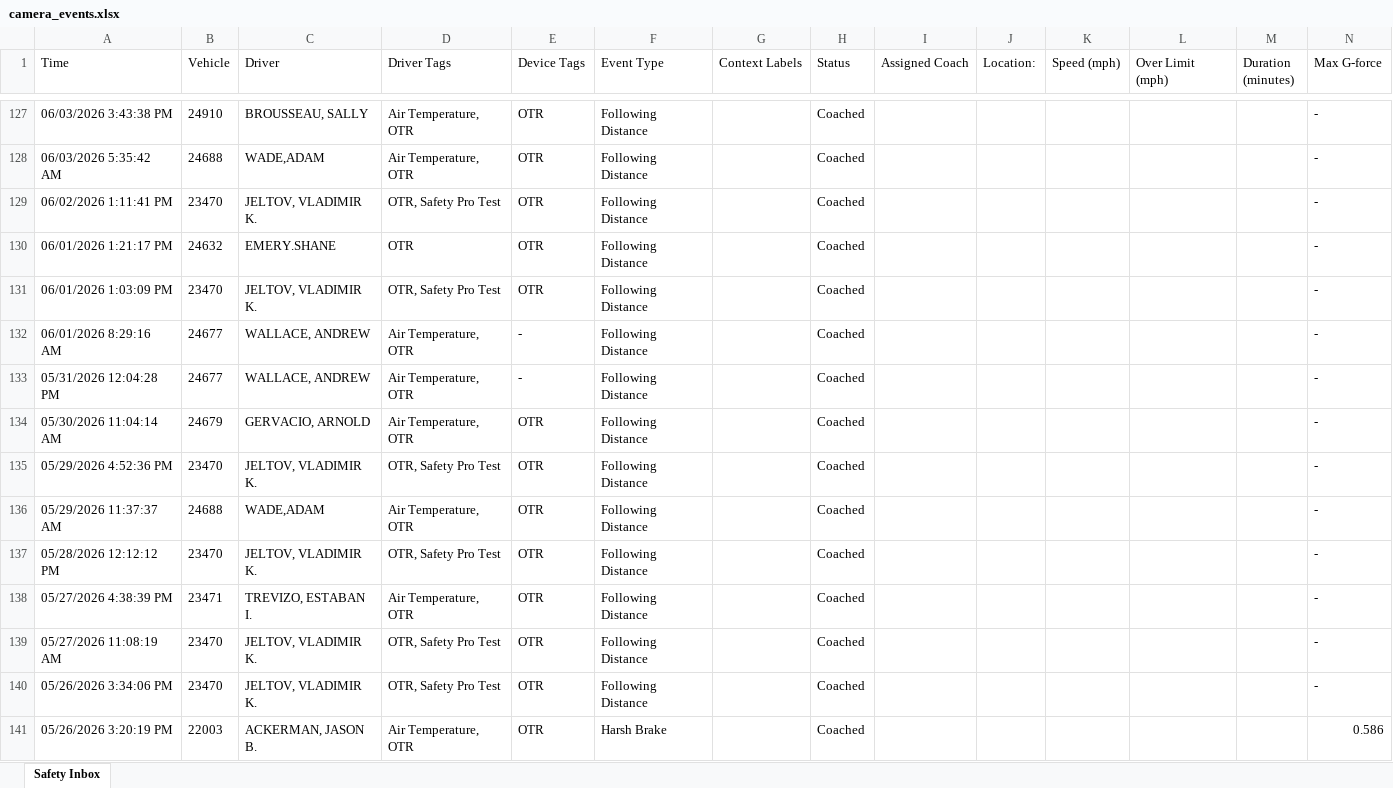
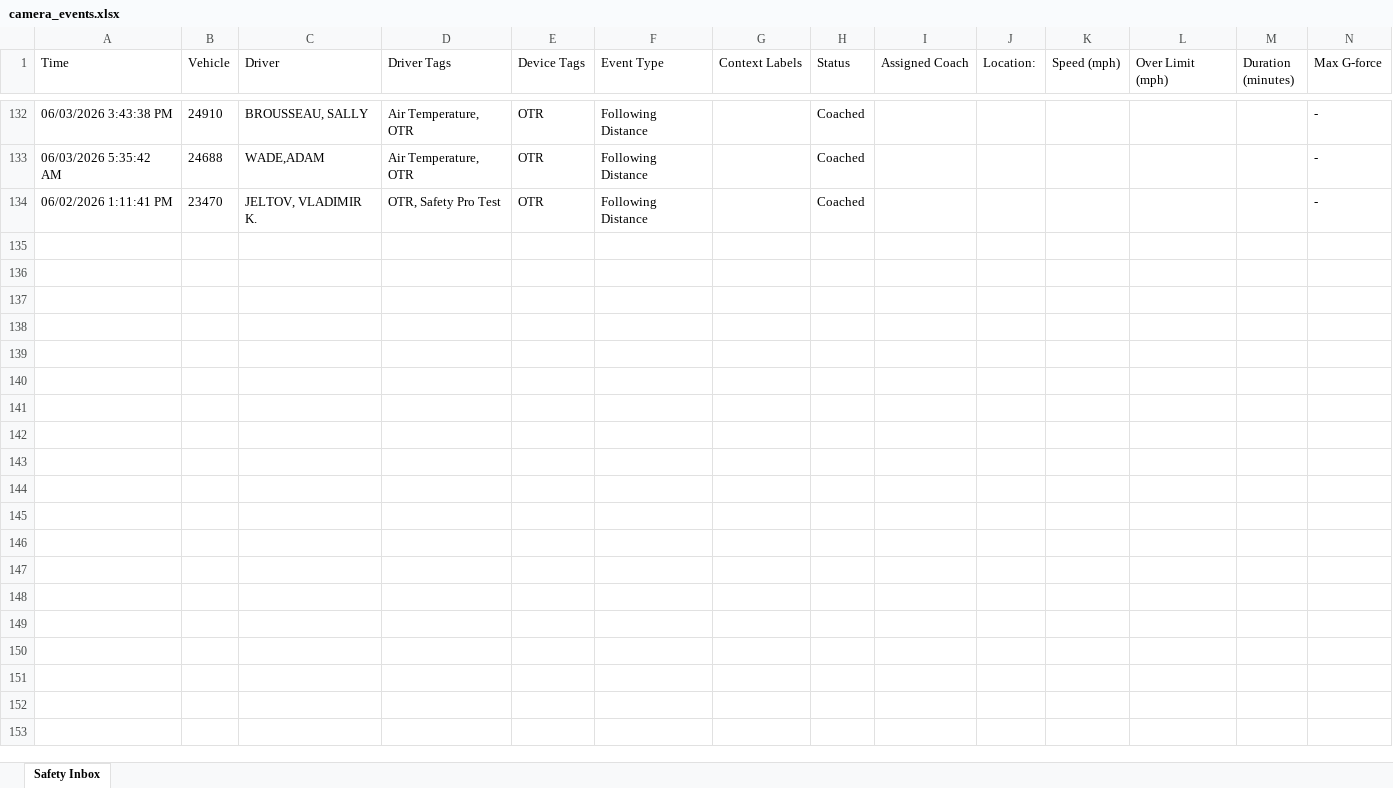
Before and after one commit to jmullins-DEN/voyager, an Excel workbook: camera_events.xlsx, sheet Safety Inbox, drawn as a sheet; only a part is shown, gaps mark what is left out; values as stored, in another font and other column widths than the file's, no borders; removed rows and columns are numbered as before the commit, all else as after; rows hold the shown columns only; the diff covers the shown part only; the diff names each change by its address in the sheet, - before the commit and + after, or states it on an @@ line.

```diff
--- a/camera_events.xlsx (sheet Safety Inbox)
+++ b/camera_events.xlsx (sheet Safety Inbox)
-row 130: 06/01/2026 1:21:17 PM | 24632 | EMERY.SHANE | OTR | OTR | Following Distance |  | Coached |  |  |  |  |  | -
-row 131: 06/01/2026 1:03:09 PM | 23470 | JELTOV, VLADIMIR K. | OTR, Safety Pro Test | OTR | Following Distance |  | Coached |  |  |  |  |  | -
-row 132: 06/01/2026 8:29:16 AM | 24677 | WALLACE, ANDREW | Air Temperature, OTR | - | Following Distance |  | Coached |  |  |  |  |  | -
-row 133: 05/31/2026 12:04:28 PM | 24677 | WALLACE, ANDREW | Air Temperature, OTR | - | Following Distance |  | Coached |  |  |  |  |  | -
-row 134: 05/30/2026 11:04:14 AM | 24679 | GERVACIO, ARNOLD | Air Temperature, OTR | OTR | Following Distance |  | Coached |  |  |  |  |  | -
-row 135: 05/29/2026 4:52:36 PM | 23470 | JELTOV, VLADIMIR K. | OTR, Safety Pro Test | OTR | Following Distance |  | Coached |  |  |  |  |  | -
-row 136: 05/29/2026 11:37:37 AM | 24688 | WADE,ADAM | Air Temperature, OTR | OTR | Following Distance |  | Coached |  |  |  |  |  | -
-row 137: 05/28/2026 12:12:12 PM | 23470 | JELTOV, VLADIMIR K. | OTR, Safety Pro Test | OTR | Following Distance |  | Coached |  |  |  |  |  | -
-row 138: 05/27/2026 4:38:39 PM | 23471 | TREVIZO, ESTABAN I. | Air Temperature, OTR | OTR | Following Distance |  | Coached |  |  |  |  |  | -
-row 139: 05/27/2026 11:08:19 AM | 23470 | JELTOV, VLADIMIR K. | OTR, Safety Pro Test | OTR | Following Distance |  | Coached |  |  |  |  |  | -
-row 140: 05/26/2026 3:34:06 PM | 23470 | JELTOV, VLADIMIR K. | OTR, Safety Pro Test | OTR | Following Distance |  | Coached |  |  |  |  |  | -
-row 141: 05/26/2026 3:20:19 PM | 22003 | ACKERMAN, JASON B. | Air Temperature, OTR | OTR | Harsh Brake |  | Coached |  |  |  |  |  | 0.586
```
Also changed, not shown: 7 added rows, 2 removed rows and 14 edited cells elsewhere in this sheet.
